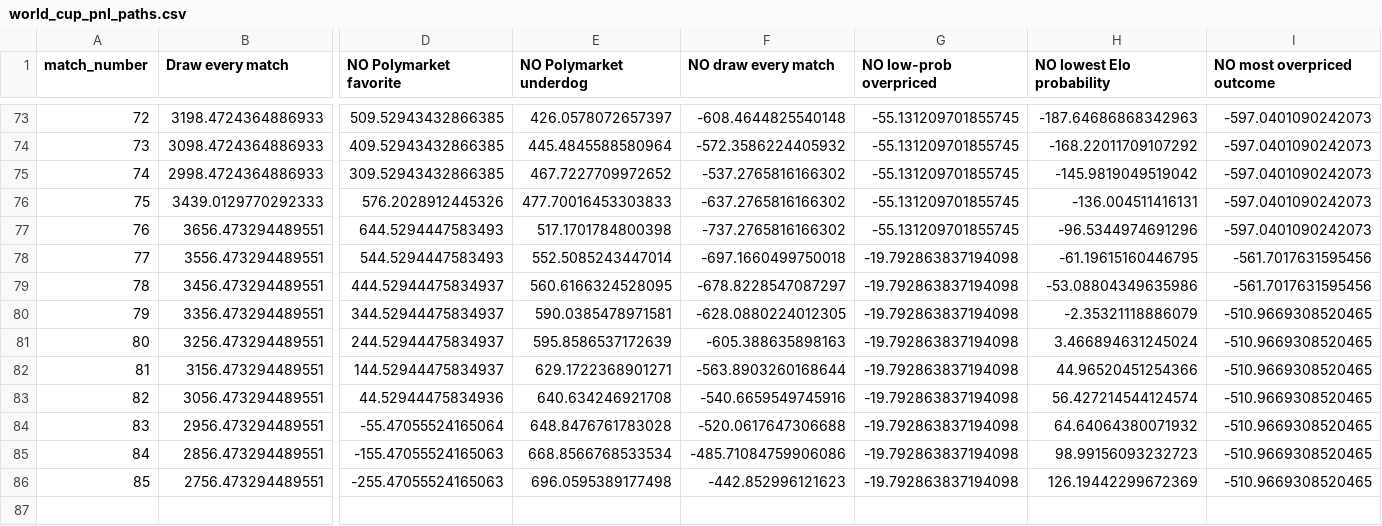
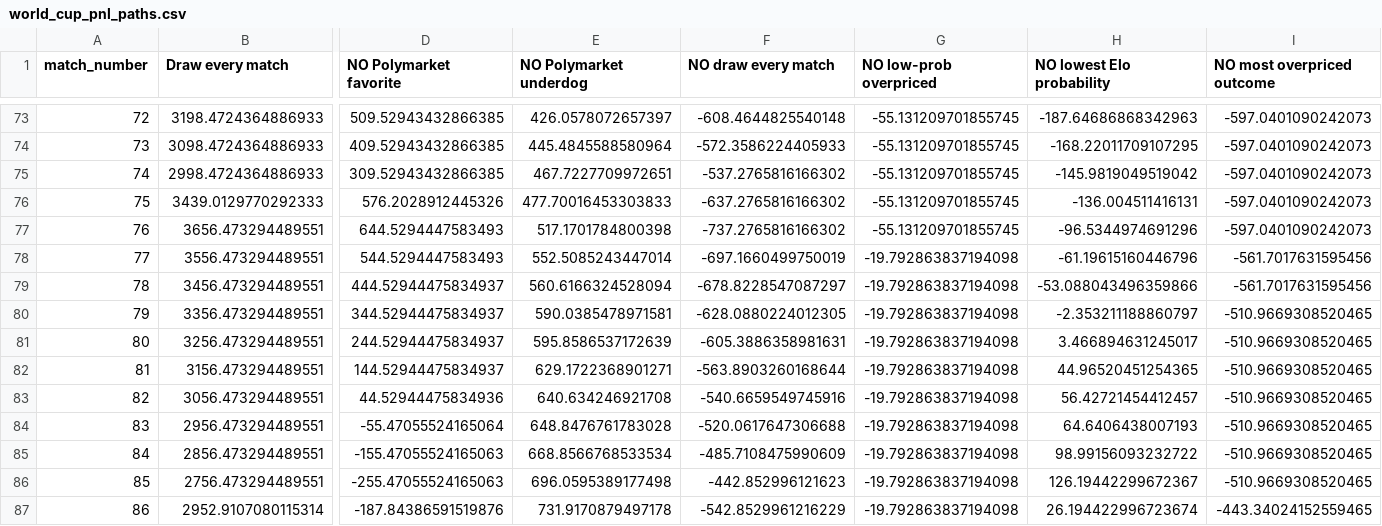
Before and after one commit to frederickpek/moirai, a CSV file: docs/data/football_elo_polymarket/world_cup_pnl_paths.csv, drawn as a sheet; only a part is shown, gaps mark what is left out; rows hold the shown columns only; the diff covers the shown part only; the diff names each change by its address in the sheet, - before the commit and + after, or states it on an @@ line.

```diff
--- a/docs/data/football_elo_polymarket/world_cup_pnl_paths.csv
+++ b/docs/data/football_elo_polymarket/world_cup_pnl_paths.csv
-F74 (NO draw every match): -572.3586224405932
+F74 (NO draw every match): -572.3586224405933
-H74 (NO lowest Elo probability): -168.22011709107292
+H74 (NO lowest Elo probability): -168.22011709107295
-E75 (NO Polymarket underdog): 467.7227709972652
+E75 (NO Polymarket underdog): 467.7227709972651
-F78 (NO draw every match): -697.1660499750018
+F78 (NO draw every match): -697.1660499750019
-H78 (NO lowest Elo probability): -61.19615160446795
+H78 (NO lowest Elo probability): -61.19615160446796
-E79 (NO Polymarket underdog): 560.6166324528095
+E79 (NO Polymarket underdog): 560.6166324528094
-H79 (NO lowest Elo probability): -53.08804349635986
+H79 (NO lowest Elo probability): -53.088043496359866
-H80 (NO lowest Elo probability): -2.35321118886079
+H80 (NO lowest Elo probability): -2.353211188860797
-F81 (NO draw every match): -605.388635898163
+F81 (NO draw every match): -605.3886358981631
-H81 (NO lowest Elo probability): 3.466894631245024
+H81 (NO lowest Elo probability): 3.466894631245017
-H82 (NO lowest Elo probability): 44.96520451254366
+H82 (NO lowest Elo probability): 44.96520451254365
-H83 (NO lowest Elo probability): 56.427214544124574
+H83 (NO lowest Elo probability): 56.42721454412457
-H84 (NO lowest Elo probability): 64.64064380071932
+H84 (NO lowest Elo probability): 64.6406438007193
-F85 (NO draw every match): -485.71084759906086
+F85 (NO draw every match): -485.7108475990609
-H85 (NO lowest Elo probability): 98.99156093232723
+H85 (NO lowest Elo probability): 98.99156093232722
-H86 (NO lowest Elo probability): 126.19442299672369
+H86 (NO lowest Elo probability): 126.19442299672367
+row 87: 86 | 2952.9107080115314 | -187.84386591519876 | 731.9170879497178 | -542.8529961216229 | -19.792863837194098 | 26.194422996723674 | -443.34024152559465
```
Also changed, not shown: 3 added rows, 3 removed rows and 28 edited cells elsewhere in this file, docs/data/football_elo_polymarket/world_cup_knockout_bracket.csv, docs/data/football_elo_polymarket/world_cup_odds_bucket_ev_details.csv, 7 other files.
